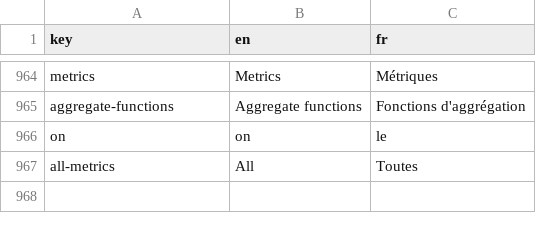
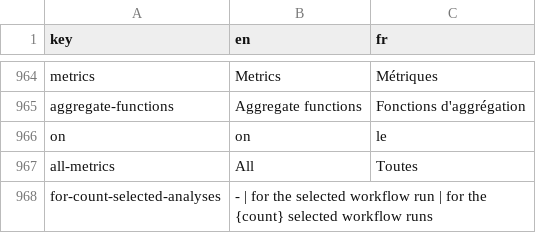
Before and after one commit to Neubias-WG5/Biaflows-Web-UI, a CSV file: src/locales/translations.csv, drawn as a sheet; only a part is shown, gaps mark what is left out.

```diff
--- a/src/locales/translations.csv
+++ b/src/locales/translations.csv
@@ -967 +967,2 @@ on,on,le
 all-metrics,All,Toutes
+for-count-selected-analyses,- | for the selected workflow run | for the {count} selected workflow runs,
```
Also changed, not shown: 2 other files.
